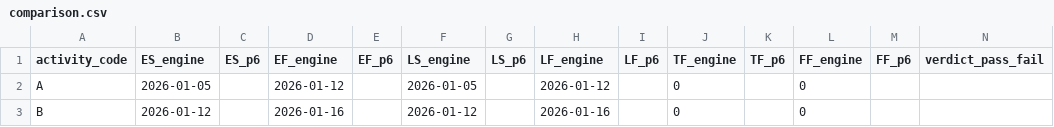
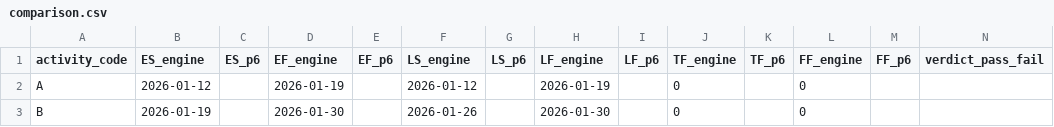
Before and after one commit to danafitkowski/cpp-cpm-engine, a CSV file: validation/p6-comparison/cases/11-mandatory-start-finish/comparison.csv, drawn as a sheet.

```diff
--- a/validation/p6-comparison/cases/11-mandatory-start-finish/comparison.csv
+++ b/validation/p6-comparison/cases/11-mandatory-start-finish/comparison.csv
@@ -1,3 +1,3 @@
 activity_code,ES_engine,ES_p6,EF_engine,EF_p6,LS_engine,LS_p6,LF_engine,LF_p6,TF_engine,TF_p6,FF_engine,FF_p6,verdict_pass_fail
-A,2026-01-05,,2026-01-12,,2026-01-05,,2026-01-12,,0,,0,,
-B,2026-01-12,,2026-01-16,,2026-01-12,,2026-01-16,,0,,0,,
+A,2026-01-12,,2026-01-19,,2026-01-12,,2026-01-19,,0,,0,,
+B,2026-01-19,,2026-01-30,,2026-01-26,,2026-01-30,,0,,0,,
```
Also changed, not shown: validation/p6-comparison/cases/05-negative-float/comparison.csv, validation/p6-comparison/cases/12-snet-fnlt/comparison.csv, 25 other files.
